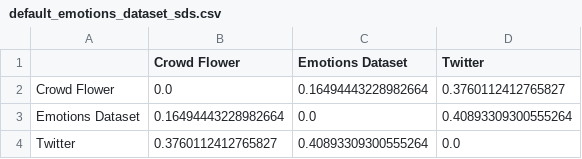
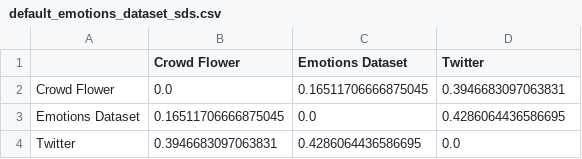
Before and after one commit to asathiya007/sentiment-dataset-shift, a CSV file: default_emotions_dataset_sds.csv, drawn as a sheet.

```diff
--- a/default_emotions_dataset_sds.csv
+++ b/default_emotions_dataset_sds.csv
@@ -1,4 +1,4 @@
 ,Crowd Flower,Emotions Dataset,Twitter
-Crowd Flower,0.0,0.16494443228982664,0.3760112412765827
-Emotions Dataset,0.16494443228982664,0.0,0.40893309300555264
-Twitter,0.3760112412765827,0.40893309300555264,0.0
+Crowd Flower,0.0,0.16511706666875045,0.3946683097063831
+Emotions Dataset,0.16511706666875045,0.0,0.4286064436586695
+Twitter,0.3946683097063831,0.4286064436586695,0.0
```
Also changed, not shown: default_emotions_sentiment_sds.csv, default_posneg_sentiment_sds.csv, 7 other files.
